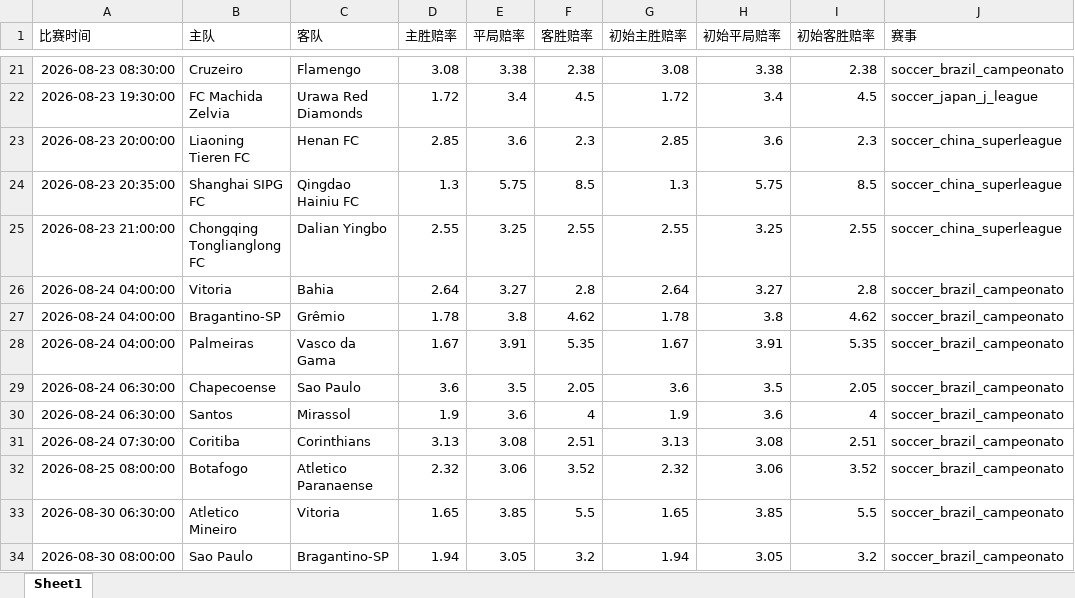
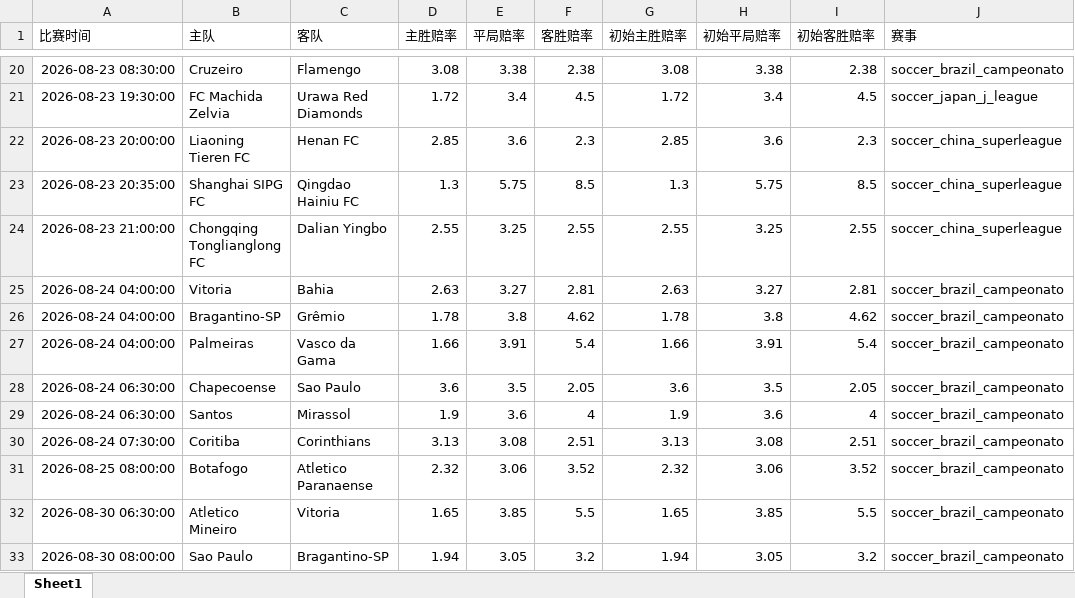
Before and after one commit to mynametengfei-coder/football_model, an Excel workbook: matches_with_odds.xlsx, sheet Sheet1, drawn as a sheet; only a part is shown, gaps mark what is left out; values as stored, in another font and other column widths than the file's, no borders; addresses are those after the commit; the diff covers the shown part only; the diff names each change by its address in the sheet, - before the commit and + after, or states it on an @@ line.

```diff
--- a/matches_with_odds.xlsx (sheet Sheet1)
+++ b/matches_with_odds.xlsx (sheet Sheet1)
-D25 (主胜赔率): 2.64
+D25 (主胜赔率): 2.63
-F25 (客胜赔率): 2.8
+F25 (客胜赔率): 2.81
-G25 (初始主胜赔率): 2.64
+G25 (初始主胜赔率): 2.63
-I25 (初始客胜赔率): 2.8
+I25 (初始客胜赔率): 2.81
-D27 (主胜赔率): 1.67
+D27 (主胜赔率): 1.66
-F27 (客胜赔率): 5.35
+F27 (客胜赔率): 5.4
-G27 (初始主胜赔率): 1.67
+G27 (初始主胜赔率): 1.66
-I27 (初始客胜赔率): 5.35
+I27 (初始客胜赔率): 5.4
```
Also changed, not shown: 1 removed row, 4 moved rows and 24 edited cells elsewhere in this sheet, odds_history.xlsx.
